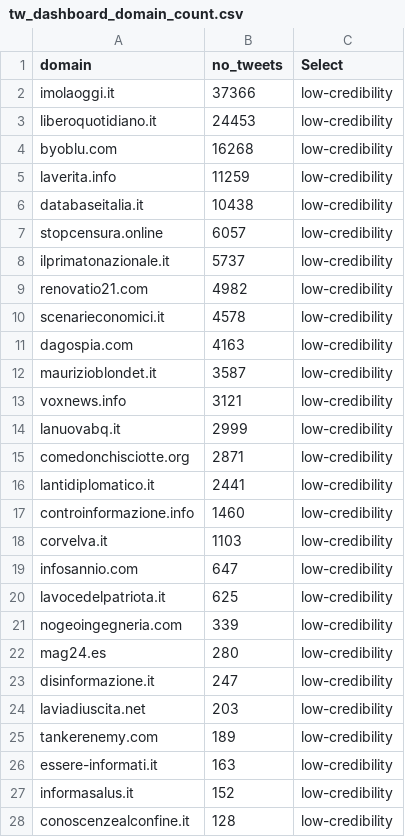
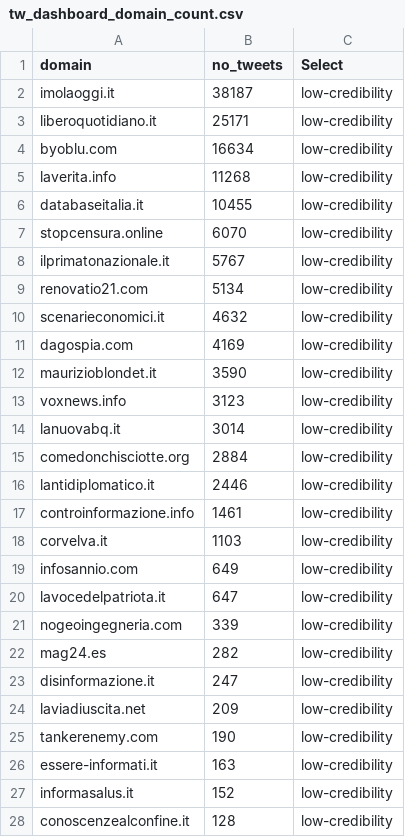
Before and after one commit to frapierri/VaccinItaly, a CSV file: dashboard/tw_dashboard_domain_count.csv, drawn as a sheet; only a part is shown; the diff covers the shown part only.

```diff
--- a/dashboard/tw_dashboard_domain_count.csv
+++ b/dashboard/tw_dashboard_domain_count.csv
@@ -1,26 +1,26 @@
 domain,no_tweets,Select
-imolaoggi.it,37366,low-credibility
-liberoquotidiano.it,24453,low-credibility
-byoblu.com,16268,low-credibility
-laverita.info,11259,low-credibility
-databaseitalia.it,10438,low-credibility
-stopcensura.online,6057,low-credibility
-ilprimatonazionale.it,5737,low-credibility
-renovatio21.com,4982,low-credibility
-scenarieconomici.it,4578,low-credibility
-dagospia.com,4163,low-credibility
-maurizioblondet.it,3587,low-credibility
-voxnews.info,3121,low-credibility
-lanuovabq.it,2999,low-credibility
-comedonchisciotte.org,2871,low-credibility
-lantidiplomatico.it,2441,low-credibility
-controinformazione.info,1460,low-credibility
+imolaoggi.it,38187,low-credibility
+liberoquotidiano.it,25171,low-credibility
+byoblu.com,16634,low-credibility
+laverita.info,11268,low-credibility
+databaseitalia.it,10455,low-credibility
+stopcensura.online,6070,low-credibility
+ilprimatonazionale.it,5767,low-credibility
+renovatio21.com,5134,low-credibility
+scenarieconomici.it,4632,low-credibility
+dagospia.com,4169,low-credibility
+maurizioblondet.it,3590,low-credibility
+voxnews.info,3123,low-credibility
+lanuovabq.it,3014,low-credibility
+comedonchisciotte.org,2884,low-credibility
+lantidiplomatico.it,2446,low-credibility
+controinformazione.info,1461,low-credibility
 corvelva.it,1103,low-credibility
-infosannio.com,647,low-credibility
-lavocedelpatriota.it,625,low-credibility
+infosannio.com,649,low-credibility
+lavocedelpatriota.it,647,low-credibility
 nogeoingegneria.com,339,low-credibility
-mag24.es,280,low-credibility
+mag24.es,282,low-credibility
 disinformazione.it,247,low-credibility
-laviadiuscita.net,203,low-credibility
-tankerenemy.com,189,low-credibility
+laviadiuscita.net,209,low-credibility
+tankerenemy.com,190,low-credibility
 essere-informati.it,163,low-credibility
```
Also changed, not shown: 28 edited cells elsewhere in this file, dashboard/tw_dashboard_ts.csv, 1 other file.
